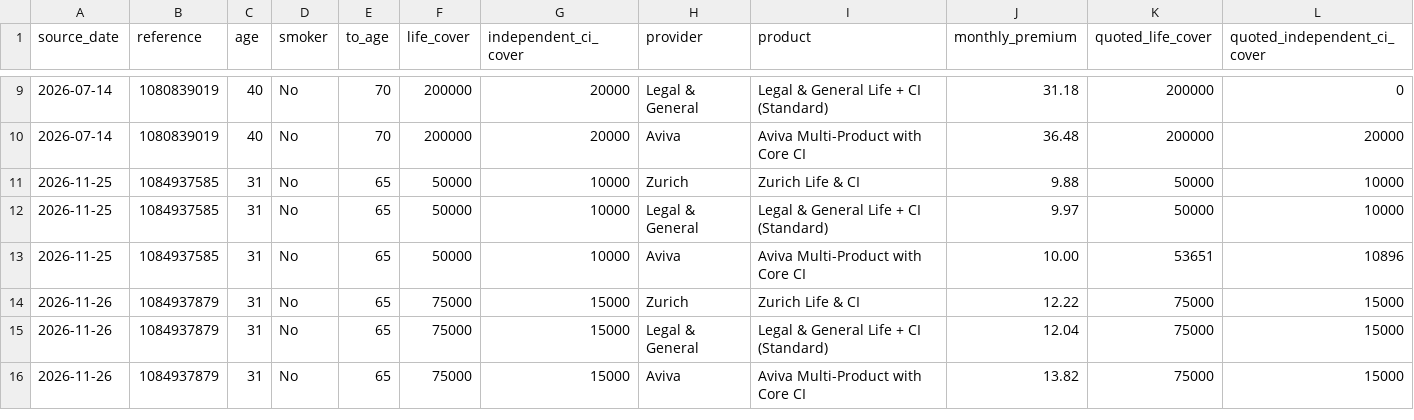
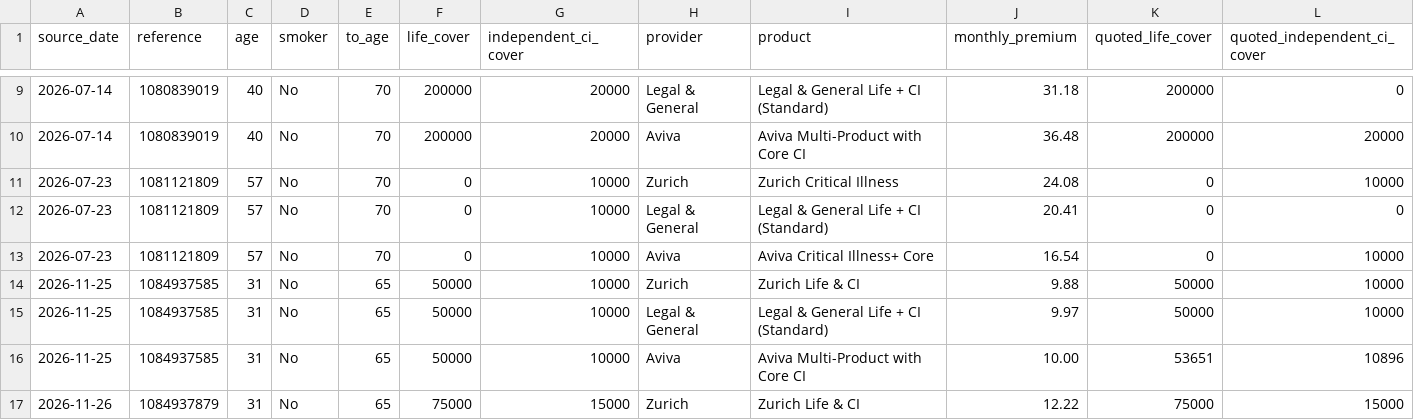
Before and after one commit to edusantospecomercial-byte/Cota-es, a CSV file: calculadora/data/independent-ci-tpd.csv, drawn as a sheet; only a part is shown, gaps mark what is left out; the shorter side is filled out with more unchanged rows; rows hold the shown columns only; the diff names each change by its address in the sheet, - before the commit and + after, or states it on an @@ line.

Commit message:
Calibrate life estimates across documented ages and reconcile isolated CI offers

```diff
--- a/calculadora/data/independent-ci-tpd.csv
+++ b/calculadora/data/independent-ci-tpd.csv
+row 11: 2026-07-23 | 1081121809 | 57 | No | 70 | 0 | 10000 | Zurich | Zurich Critical Illness | 24.08 | 0 | 10000
+row 12: 2026-07-23 | 1081121809 | 57 | No | 70 | 0 | 10000 | Legal & General | Legal & General Life + CI (Standard) | 20.41 | 0 | 0
+row 13: 2026-07-23 | 1081121809 | 57 | No | 70 | 0 | 10000 | Aviva | Aviva Critical Illness+ Core | 16.54 | 0 | 10000
```
Also changed, not shown: calculadora/data/accelerated-comparisons.csv, 6 other files.
